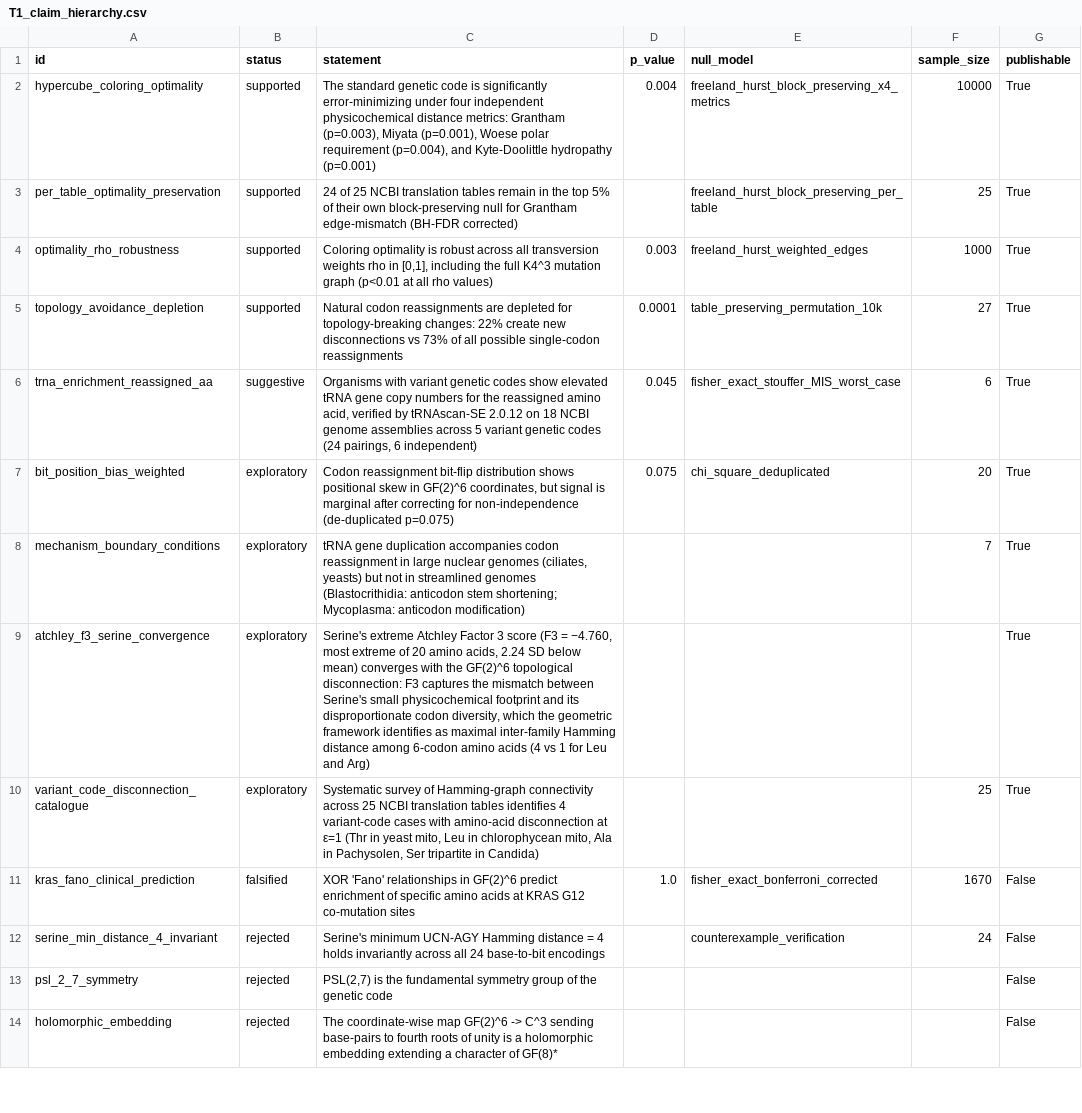
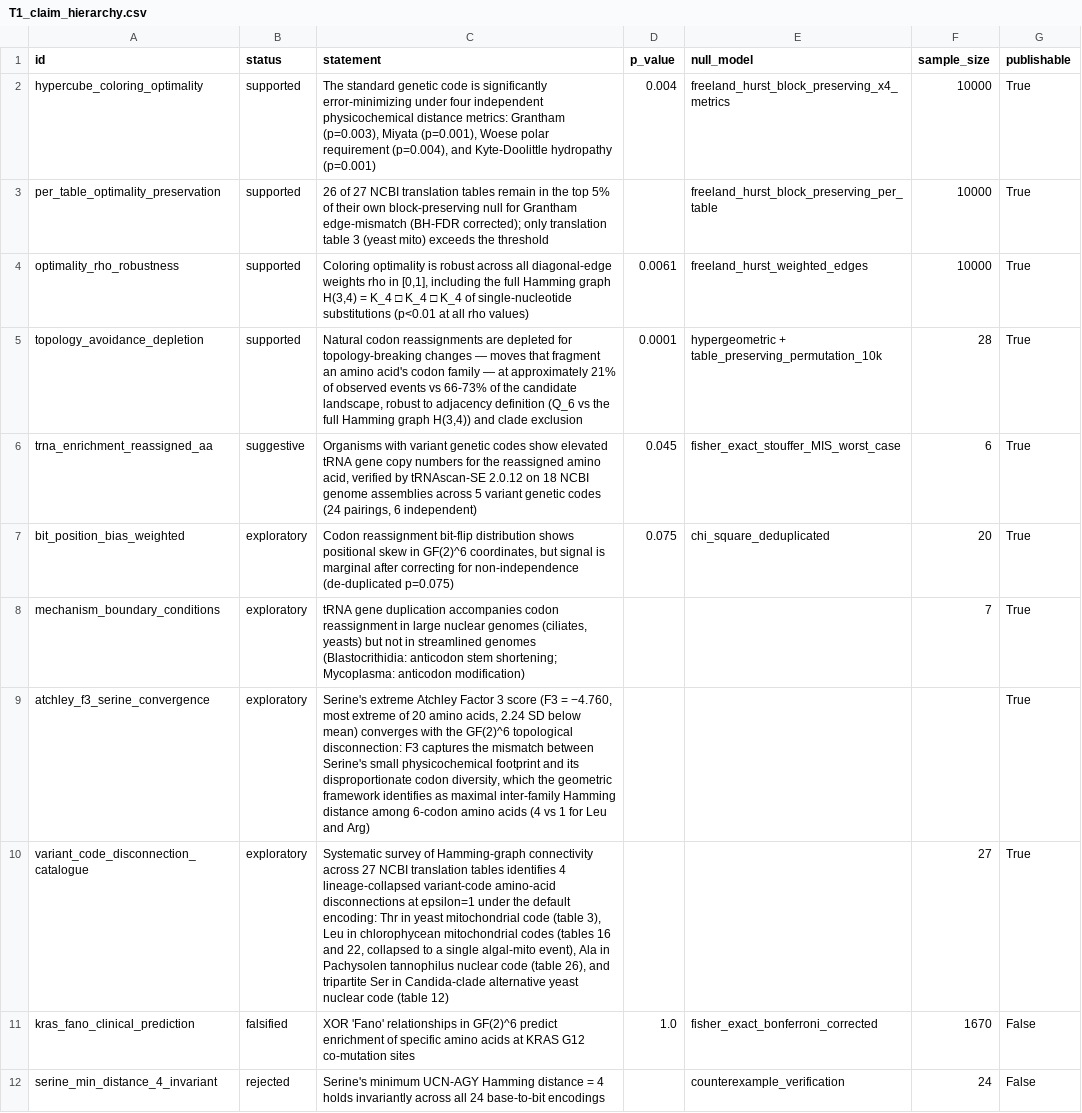
Before and after one commit to biostochastics/codontopo, a CSV file: output/tables/T1_claim_hierarchy.csv, drawn as a sheet; only a part is shown; the shorter side is filled out with more unchanged rows.

Commit message:
docs: align README + pyproject URL with manuscript; refresh outputs
- README: fix git URL (codon-topo.git → codontopo.git, 2 spots) to match
  the actual remote, drop the stale v0.3.2 anchor on the notation block,
  and mirror the manuscript abstract's encoded-Q6/H(3,4) ΔAICc framing.
- pyproject.toml: same URL fix (Repository).
- Stage refreshed pipeline outputs (manuscript_stats.json, figures,
  tables, supplement) plus the new encoding-sweep + clade-sensitivity
  artifacts produced by the latest `codon-topo all` run.
- Stage in-progress code/script tweaks already on disk (cli version
  bump to 0.4.0, evolutionary_simulation export of normalized weights /
  feature stds, R figure scripts, test_cli marking the slow `all` tests).

ruff format + check clean across 66 files; fast CLI test suite passes
(22/22; 2 slow tests deselected).

```diff
--- a/output/tables/T1_claim_hierarchy.csv
+++ b/output/tables/T1_claim_hierarchy.csv
@@ -2,5 +2,5 @@ id,status,statement,p_value,null_model,sample_size,publishable
 hypercube_coloring_optimality,supported,"The standard genetic code is significantly error-minimizing under four independent physicochemical distance metrics: Grantham (p=0.003), Miyata (p=0.001), Woese polar requirement (p=0.004), and Kyte-Doolittle hydropathy (p=0.001)",0.004,freeland_hurst_block_preserving_x4_metrics,10000,True
-per_table_optimality_preservation,supported,24 of 25 NCBI translation tables remain in the top 5% of their own block-preserving null for Grantham edge-mismatch (BH-FDR corrected),,freeland_hurst_block_preserving_per_table,25,True
-optimality_rho_robustness,supported,"Coloring optimality is robust across all transversion weights rho in [0,1], including the full K4^3 mutation graph (p<0.01 at all rho values)",0.003,freeland_hurst_weighted_edges,1000,True
-topology_avoidance_depletion,supported,Natural codon reassignments are depleted for topology-breaking changes: 22% create new disconnections vs 73% of all possible single-codon reassignments,0.0001,table_preserving_permutation_10k,27,True
+per_table_optimality_preservation,supported,26 of 27 NCBI translation tables remain in the top 5% of their own block-preserving null for Grantham edge-mismatch (BH-FDR corrected); only translation table 3 (yeast mito) exceeds the threshold,,freeland_hurst_block_preserving_per_table,10000,True
+optimality_rho_robustness,supported,"Coloring optimality is robust across all diagonal-edge weights rho in [0,1], including the full Hamming graph H(3,4) = K_4 □ K_4 □ K_4 of single-nucleotide substitutions (p<0.01 at all rho values)",0.0061,freeland_hurst_weighted_edges,10000,True
+topology_avoidance_depletion,supported,"Natural codon reassignments are depleted for topology-breaking changes — moves that fragment an amino acid's codon family — at approximately 21% of observed events vs 66-73% of the candidate landscape, robust to adjacency definition (Q_6 vs the full Hamming graph H(3,4)) and clade exclusion",0.0001,hypergeometric + table_preserving_permutation_10k,28,True
 trna_enrichment_reassigned_aa,suggestive,"Organisms with variant genetic codes show elevated tRNA gene copy numbers for the reassigned amino acid, verified by tRNAscan-SE 2.0.12 on 18 NCBI genome assemblies across 5 variant genetic codes (24 pairings, 6 independent)",0.045,fisher_exact_stouffer_MIS_worst_case,6,True
@@ -9,3 +9,3 @@ mechanism_boundary_conditions,exploratory,"tRNA gene duplication accompanies cod
 atchley_f3_serine_convergence,exploratory,"Serine's extreme Atchley Factor 3 score (F3 = −4.760, most extreme of 20 amino acids, 2.24 SD below mean) converges with the GF(2)^6 topological disconnection: F3 captures the mismatch between Serine's small physicochemical footprint and its disproportionate codon diversity, which the geometric framework identifies as maximal inter-family Hamming distance among 6-codon amino acids (4 vs 1 for Leu and Arg)",,,,True
-variant_code_disconnection_catalogue,exploratory,"Systematic survey of Hamming-graph connectivity across 25 NCBI translation tables identifies 4 variant-code cases with amino-acid disconnection at ε=1 (Thr in yeast mito, Leu in chlorophycean mito, Ala in Pachysolen, Ser tripartite in Candida)",,,25,True
+variant_code_disconnection_catalogue,exploratory,"Systematic survey of Hamming-graph connectivity across 27 NCBI translation tables identifies 4 lineage-collapsed variant-code amino-acid disconnections at epsilon=1 under the default encoding: Thr in yeast mitochondrial code (table 3), Leu in chlorophycean mitochondrial codes (tables 16 and 22, collapsed to a single algal-mito event), Ala in Pachysolen tannophilus nuclear code (table 26), and tripartite Ser in Candida-clade alternative yeast nuclear code (table 12)",,,27,True
 kras_fano_clinical_prediction,falsified,XOR 'Fano' relationships in GF(2)^6 predict enrichment of specific amino acids at KRAS G12 co-mutation sites,1.0,fisher_exact_bonferroni_corrected,1670,False
```
Also changed, not shown: output/tables/T_model_comparison.csv, output/tables/T_ranks_M1_phys.csv, 36 other files.
